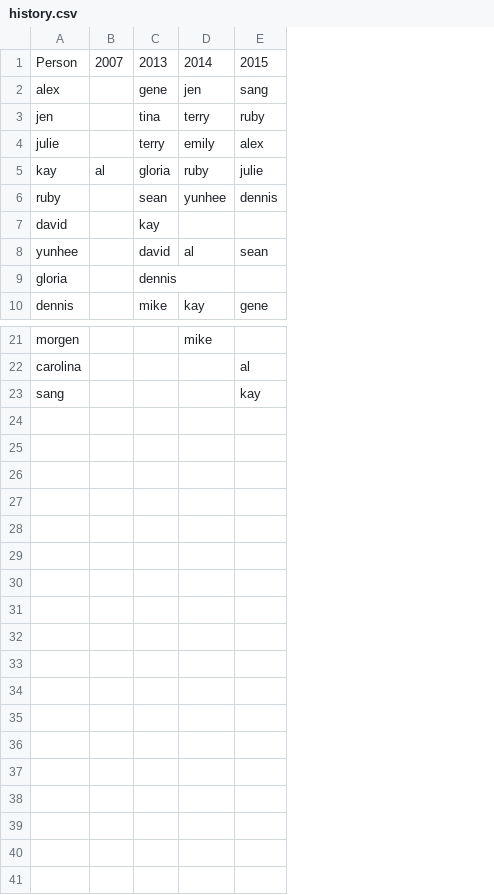
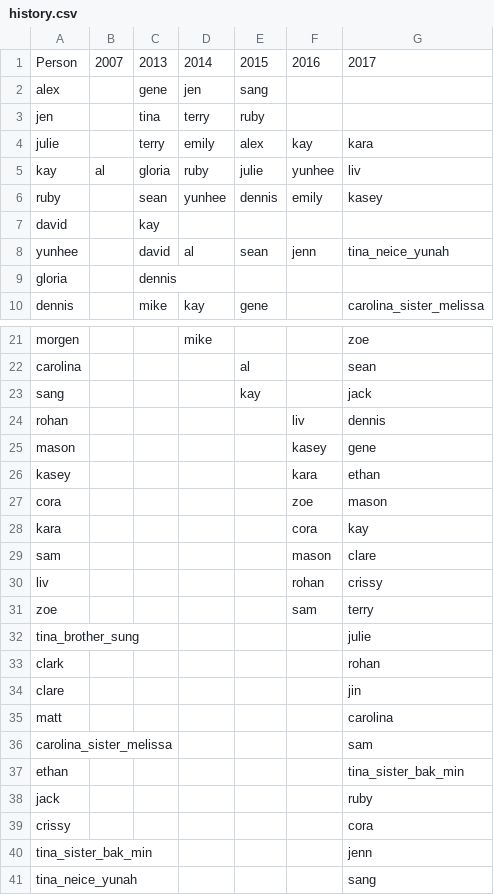
Before and after one commit to 20twoes/secret-santa, a CSV file: history.csv, drawn as a sheet; only a part is shown, gaps mark what is left out; the diff names each change by its address in the sheet, - before the commit and + after, or states it on an @@ line.

Commit message:
Refactor to use json files and update matching algo to ignore older history

```diff
--- a/history.csv
+++ b/history.csv
+column F, rows 1-8: 2016 |  |  | kay | yunhee | emily |  | jenn
+column G, rows 1-10: 2017 |  |  | kara | liv | kasey |  | tina_neice_yunah |  | carolina_sister_melissa; rows 21-23: zoe | sean | jack
+row 24: rohan |  |  |  |  | liv | dennis
+row 25: mason |  |  |  |  | kasey | gene
+row 26: kasey |  |  |  |  | kara | ethan
+row 27: cora |  |  |  |  | zoe | mason
+row 28: kara |  |  |  |  | cora | kay
+row 29: sam |  |  |  |  | mason | clare
+row 30: liv |  |  |  |  | rohan | crissy
+row 31: zoe |  |  |  |  | sam | terry
+row 32: tina_brother_sung |  |  |  |  |  | julie
+row 33: clark |  |  |  |  |  | rohan
+row 34: clare |  |  |  |  |  | jin
+row 35: matt |  |  |  |  |  | carolina
+row 36: carolina_sister_melissa |  |  |  |  |  | sam
+row 37: ethan |  |  |  |  |  | tina_sister_bak_min
+row 38: jack |  |  |  |  |  | ruby
+row 39: crissy |  |  |  |  |  | cora
+row 40: tina_sister_bak_min |  |  |  |  |  | jenn
+row 41: tina_neice_yunah |  |  |  |  |  | sang
```
Also changed, not shown: participants.csv, 4 other files.
